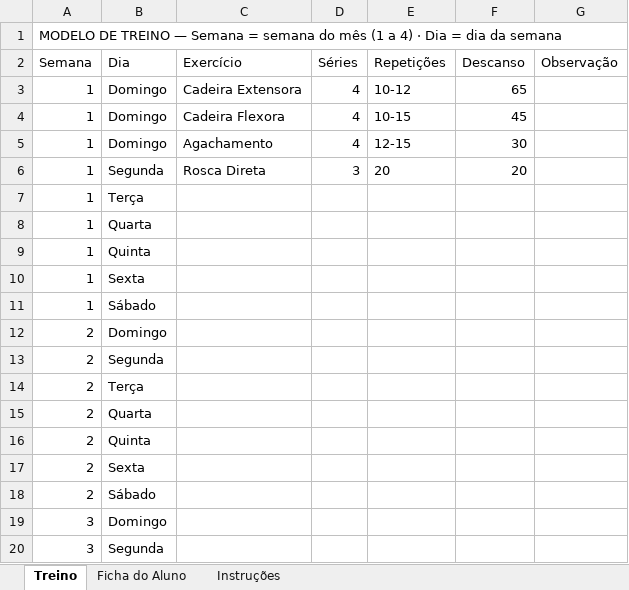
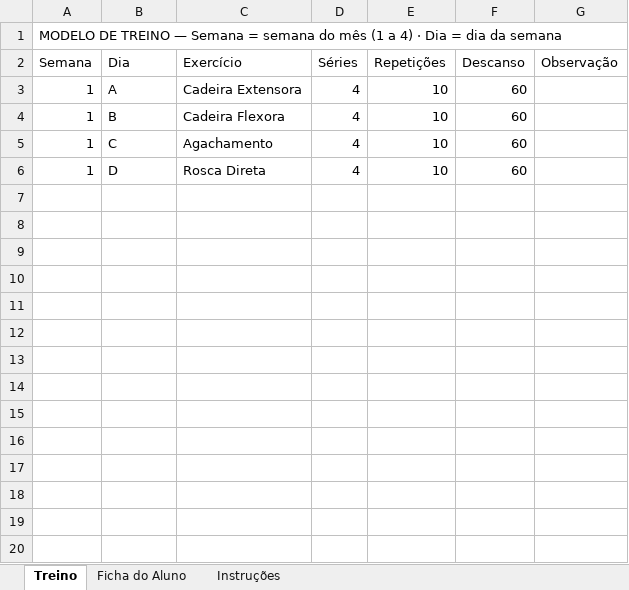
Before and after one commit to SalatielFerreira/Personality, an Excel workbook: eltech_personality_modelo.xlsx, sheet Treino, drawn as a sheet; only a part is shown; values as stored, in another font and other column widths than the file's, no borders; the diff covers the shown part only; the diff names each change by its address in the sheet, - before the commit and + after, or states it on an @@ line.

```diff
--- a/eltech_personality_modelo.xlsx (sheet Treino)
+++ b/eltech_personality_modelo.xlsx (sheet Treino)
-B3 (Dia): Domingo
+B3 (Dia): A
-E3 (Repetições): 10-12
+E3 (Repetições): 10
-F3 (Descanso): 65
+F3 (Descanso): 60
-B4 (Dia): Domingo
+B4 (Dia): B
-E4 (Repetições): 10-15
+E4 (Repetições): 10
-F4 (Descanso): 45
+F4 (Descanso): 60
-B5 (Dia): Domingo
+B5 (Dia): C
-E5 (Repetições): 12-15
+E5 (Repetições): 10
-F5 (Descanso): 30
+F5 (Descanso): 60
-B6 (Dia): Segunda
+B6 (Dia): D
-D6 (Séries): 3
+D6 (Séries): 4
-E6 (Repetições): 20
+E6 (Repetições): 10
-F6 (Descanso): 20
+F6 (Descanso): 60
-row 7: 1 | Terça
-row 8: 1 | Quarta
-row 9: 1 | Quinta
-row 10: 1 | Sexta
-row 11: 1 | Sábado
-row 12: 2 | Domingo
-row 13: 2 | Segunda
-row 14: 2 | Terça
-row 15: 2 | Quarta
-row 16: 2 | Quinta
-row 17: 2 | Sexta
-row 18: 2 | Sábado
-row 19: 3 | Domingo
-row 20: 3 | Segunda
```
Also changed, not shown: 12 removed rows elsewhere in this sheet, 4 other files.
